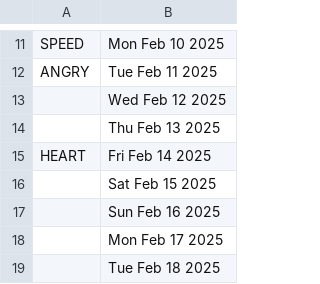
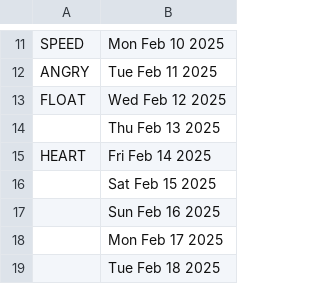
Before and after one commit to TheoPNG/4E-Wordle, a CSV file: nothingToSeeHere.csv, drawn as a sheet; only a part is shown, gaps mark what is left out.

Commit message:
new Word

```diff
--- a/nothingToSeeHere.csv
+++ b/nothingToSeeHere.csv
@@ -12,3 +12,3 @@ SPEED,Mon Feb 10 2025
 ANGRY,Tue Feb 11 2025
-,Wed Feb 12 2025
+FLOAT,Wed Feb 12 2025
 ,Thu Feb 13 2025
```
